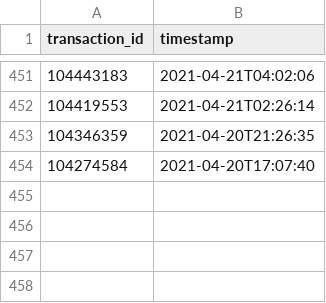
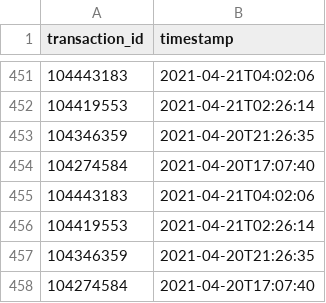
Before and after one commit to tomdicato/ManzcoinBot, a CSV file: manz_tranz_list.csv, drawn as a sheet; only a part is shown, gaps mark what is left out; the diff names each change by its address in the sheet, - before the commit and + after, or states it on an @@ line.

Commit message:
updated 1 transactions

```diff
--- a/manz_tranz_list.csv
+++ b/manz_tranz_list.csv
+row 455: 104443183 | 2021-04-21T04:02:06
+row 456: 104419553 | 2021-04-21T02:26:14
+row 457: 104346359 | 2021-04-20T21:26:35
+row 458: 104274584 | 2021-04-20T17:07:40
```
